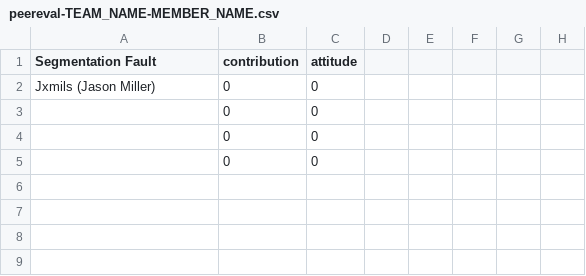
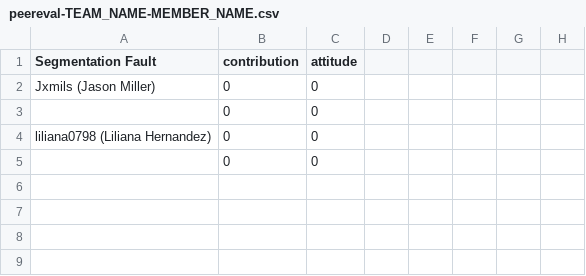
Before and after one commit to jxmils/HealthInformation, a CSV file: peereval-TEAM_NAME-MEMBER_NAME.csv, drawn as a sheet; only a part is shown; the diff names each change by its address in the sheet, - before the commit and + after, or states it on an @@ line.

Commit message:
Change made: Added my name and user name

```diff
--- a/peereval-TEAM_NAME-MEMBER_NAME.csv
+++ b/peereval-TEAM_NAME-MEMBER_NAME.csv
-A4 (Segmentation Fault): (empty)
+A4 (Segmentation Fault): liliana0798 (Liliana Hernandez)
```
